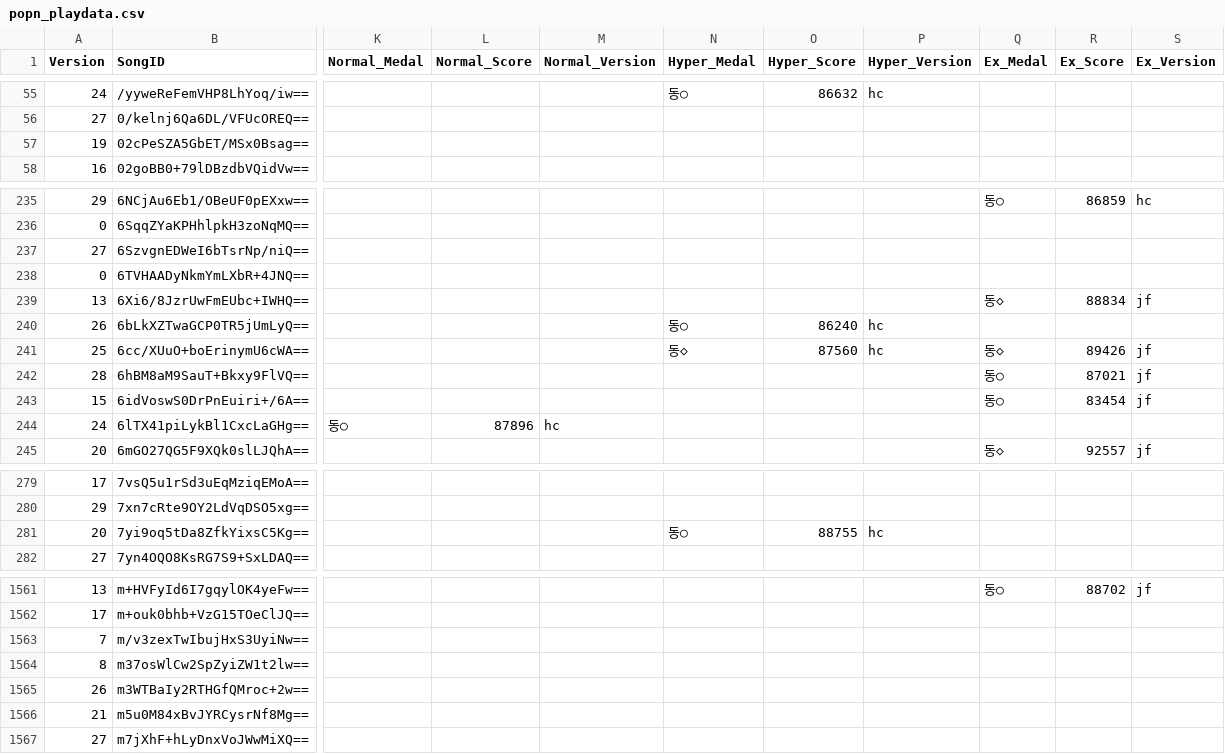
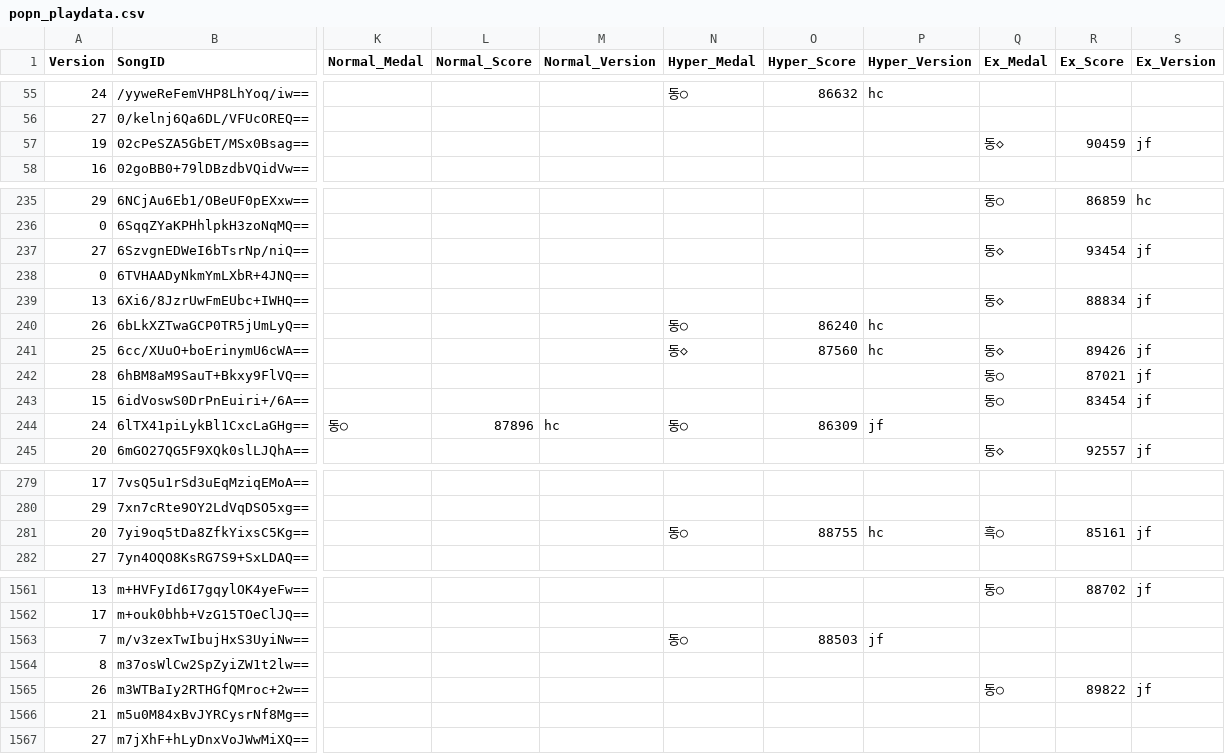
Before and after one commit to betapa/popn_total, a CSV file: popn_score_scraper/popn_playdata.csv, drawn as a sheet; only a part is shown, gaps mark what is left out; the diff covers the shown part only; the diff names each change by its address in the sheet, - before the commit and + after, or states it on an @@ line.

```diff
--- a/popn_score_scraper/popn_playdata.csv
+++ b/popn_score_scraper/popn_playdata.csv
-Q57 (Ex_Medal): (empty)
+Q57 (Ex_Medal): 동◇
-R57 (Ex_Score): (empty)
+R57 (Ex_Score): 90459
-S57 (Ex_Version): (empty)
+S57 (Ex_Version): jf
-Q237 (Ex_Medal): (empty)
+Q237 (Ex_Medal): 동◇
-R237 (Ex_Score): (empty)
+R237 (Ex_Score): 93454
-S237 (Ex_Version): (empty)
+S237 (Ex_Version): jf
-N244 (Hyper_Medal): (empty)
+N244 (Hyper_Medal): 동○
-O244 (Hyper_Score): (empty)
+O244 (Hyper_Score): 86309
-P244 (Hyper_Version): (empty)
+P244 (Hyper_Version): jf
-Q281 (Ex_Medal): (empty)
+Q281 (Ex_Medal): 흑○
-R281 (Ex_Score): (empty)
+R281 (Ex_Score): 85161
-S281 (Ex_Version): (empty)
+S281 (Ex_Version): jf
-N1563 (Hyper_Medal): (empty)
+N1563 (Hyper_Medal): 동○
-O1563 (Hyper_Score): (empty)
+O1563 (Hyper_Score): 88503
-P1563 (Hyper_Version): (empty)
+P1563 (Hyper_Version): jf
-Q1565 (Ex_Medal): (empty)
+Q1565 (Ex_Medal): 동○
-R1565 (Ex_Score): (empty)
+R1565 (Ex_Score): 89822
-S1565 (Ex_Version): (empty)
+S1565 (Ex_Version): jf
```
Also changed, not shown: 107 edited cells elsewhere in this file.
